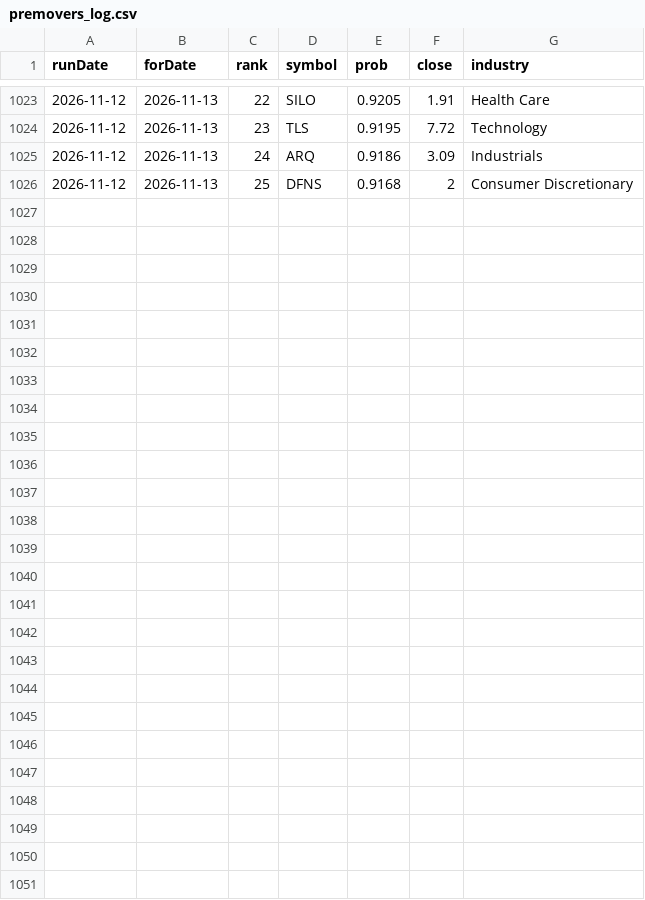
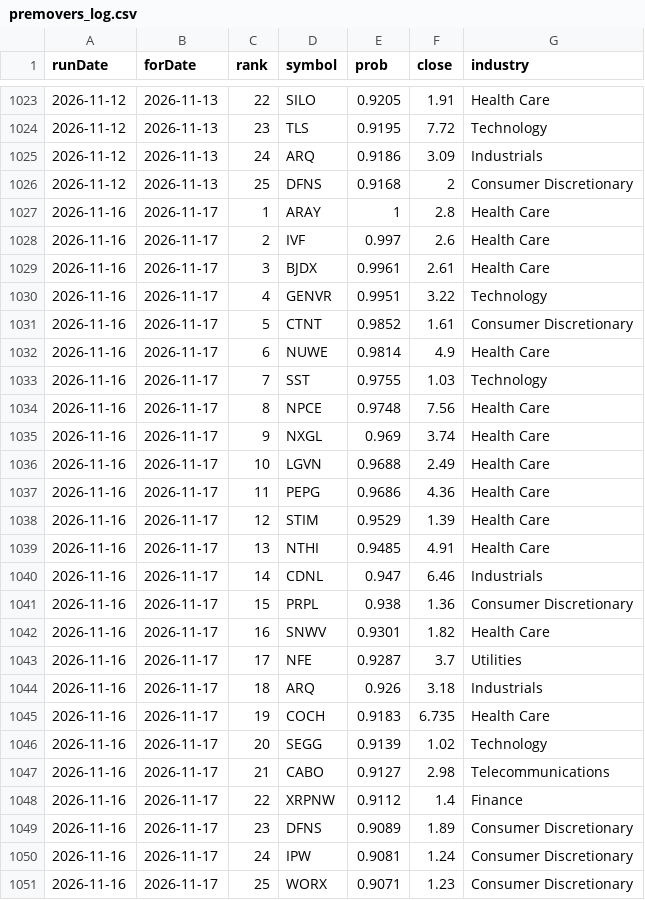
Before and after one commit to ozkanpakdil/top-us-stock-tickers, a CSV file: docs/data/screener/premovers_log.csv, drawn as a sheet; only a part is shown, gaps mark what is left out.

```diff
--- a/docs/data/screener/premovers_log.csv
+++ b/docs/data/screener/premovers_log.csv
@@ -1026 +1026,26 @@ runDate,forDate,rank,symbol,prob,close,industry
 2026-11-12,2026-11-13,25,DFNS,0.9168,2,Consumer Discretionary
+2026-11-16,2026-11-17,1,ARAY,1,2.8,Health Care
+2026-11-16,2026-11-17,2,IVF,0.997,2.6,Health Care
+2026-11-16,2026-11-17,3,BJDX,0.9961,2.61,Health Care
+2026-11-16,2026-11-17,4,GENVR,0.9951,3.22,Technology
+2026-11-16,2026-11-17,5,CTNT,0.9852,1.61,Consumer Discretionary
+2026-11-16,2026-11-17,6,NUWE,0.9814,4.9,Health Care
+2026-11-16,2026-11-17,7,SST,0.9755,1.03,Technology
+2026-11-16,2026-11-17,8,NPCE,0.9748,7.56,Health Care
+2026-11-16,2026-11-17,9,NXGL,0.969,3.74,Health Care
+2026-11-16,2026-11-17,10,LGVN,0.9688,2.49,Health Care
+2026-11-16,2026-11-17,11,PEPG,0.9686,4.36,Health Care
+2026-11-16,2026-11-17,12,STIM,0.9529,1.39,Health Care
+2026-11-16,2026-11-17,13,NTHI,0.9485,4.91,Health Care
+2026-11-16,2026-11-17,14,CDNL,0.947,6.46,Industrials
+2026-11-16,2026-11-17,15,PRPL,0.938,1.36,Consumer Discretionary
+2026-11-16,2026-11-17,16,SNWV,0.9301,1.82,Health Care
+2026-11-16,2026-11-17,17,NFE,0.9287,3.7,Utilities
+2026-11-16,2026-11-17,18,ARQ,0.926,3.18,Industrials
+2026-11-16,2026-11-17,19,COCH,0.9183,6.735,Health Care
+2026-11-16,2026-11-17,20,SEGG,0.9139,1.02,Technology
+2026-11-16,2026-11-17,21,CABO,0.9127,2.98,Telecommunications
+2026-11-16,2026-11-17,22,XRPNW,0.9112,1.4,Finance
+2026-11-16,2026-11-17,23,DFNS,0.9089,1.89,Consumer Discretionary
+2026-11-16,2026-11-17,24,IPW,0.9081,1.24,Consumer Discretionary
+2026-11-16,2026-11-17,25,WORX,0.9071,1.23,Consumer Discretionary
```
Also changed, not shown: by_industry/finance.csv, by_industry/health_care.csv, 23 other files.
